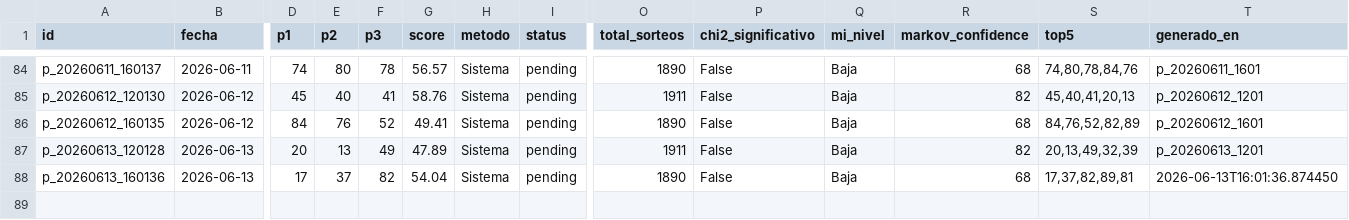
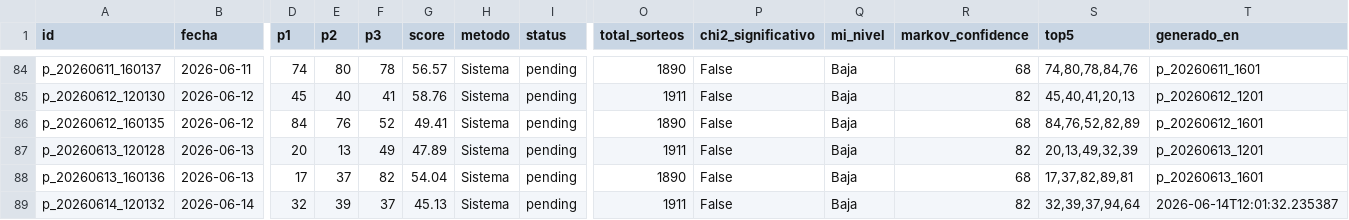
Before and after one commit to carbosota1/CLAUDE-L-NACIONAL, a CSV file: data/picks_log.csv, drawn as a sheet; only a part is shown, gaps mark what is left out; rows hold the shown columns only; the diff names each change by its address in the sheet, - before the commit and + after, or states it on an @@ line.

```diff
--- a/data/picks_log.csv
+++ b/data/picks_log.csv
-T88 (generado_en): 2026-06-13T16:01:36.874450
+T88 (generado_en): p_20260613_1601
+row 89: p_20260614_120132 | 2026-06-14 | 32 | 39 | 37 | 45.13 | Sistema | pending | 1911 | False | Baja | 82 | 32,39,37,94,64 | 2026-06-14T12:01:32.235387
```
Also changed, not shown: data/performance.csv, 2 other files.
